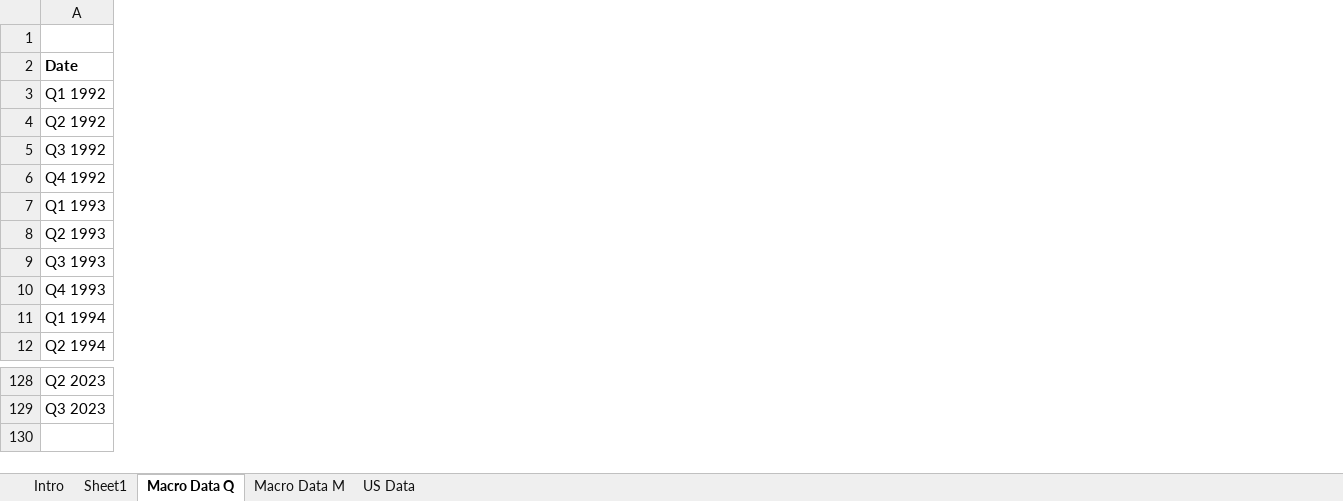
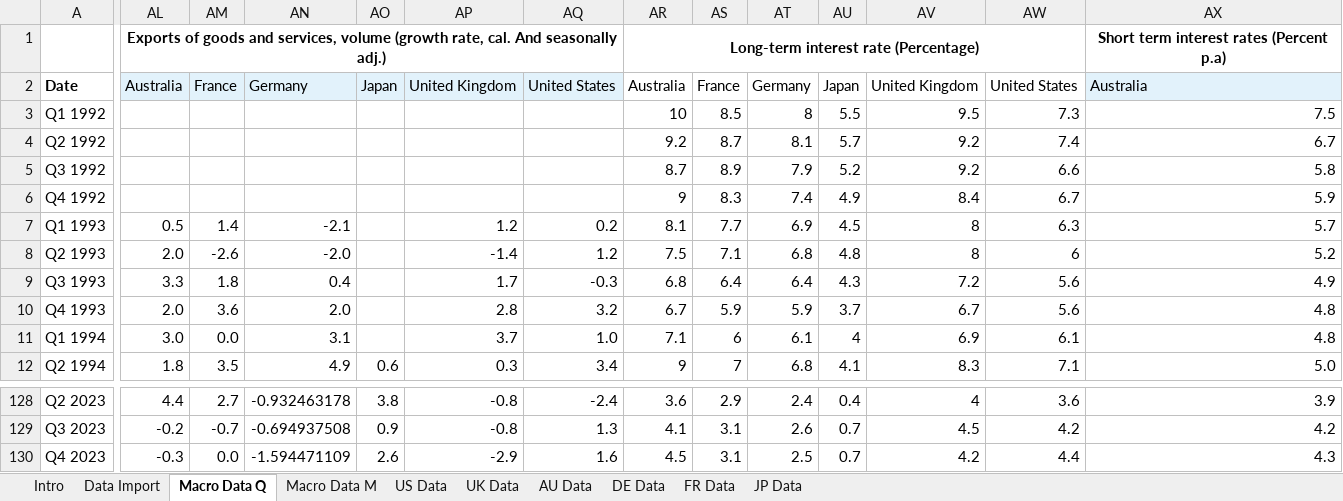
Before and after one commit to szabo-daniel/Thesis, an Excel workbook: Country Data.xlsx, sheet Macro Data Q, drawn as a sheet; only a part is shown, gaps mark what is left out; values as stored, in another font and other column widths than the file's, no borders; rows hold the shown columns only; the diff covers the shown part only; the diff names each change by its address in the sheet, - before the commit and + after, or states it on an @@ line.

```diff
--- a/Country Data.xlsx (sheet Macro Data Q)
+++ b/Country Data.xlsx (sheet Macro Data Q)
-sheet tab: Sheet1
+sheet tab: Data Import
+sheet tab: UK Data
+sheet tab: AU Data
+sheet tab: DE Data
+sheet tab: FR Data
+sheet tab: JP Data
+column AL, rows 1-12: Exports of goods and services, volume (growth rate, cal. And seasonally adj.) | Australia |  |  |  |  | 0.5 | 2.0 | 3.3 | 2.0 | 3.0 | 1.8; rows 128-129: 4.4 | -0.2
+column AM, rows 2-12: France |  |  |  |  | 1.4 | -2.6 | 1.8 | 3.6 | 0.0 | 3.5; rows 128-129: 2.7 | -0.7
+column AN, rows 2-12: Germany |  |  |  |  | -2.1 | -2.0 | 0.4 | 2.0 | 3.1 | 4.9; rows 128-129: -0.932463178 | -0.694937508
+column AO, rows 2-12: Japan |  |  |  |  |  |  |  |  |  | 0.6; rows 128-129: 3.8 | 0.9
+column AP, rows 2-12: United Kingdom |  |  |  |  | 1.2 | -1.4 | 1.7 | 2.8 | 3.7 | 0.3; rows 128-129: -0.8 | -0.8
+column AQ, rows 2-12: United States |  |  |  |  | 0.2 | 1.2 | -0.3 | 3.2 | 1.0 | 3.4; rows 128-129: -2.4 | 1.3
+column AR, rows 1-12: Long-term interest rate (Percentage) | Australia | 10 | 9.2 | 8.7 | 9 | 8.1 | 7.5 | 6.8 | 6.7 | 7.1 | 9; rows 128-129: 3.6 | 4.1
+column AS, rows 2-12: France | 8.5 | 8.7 | 8.9 | 8.3 | 7.7 | 7.1 | 6.4 | 5.9 | 6 | 7; rows 128-129: 2.9 | 3.1
+column AT, rows 2-12: Germany | 8 | 8.1 | 7.9 | 7.4 | 6.9 | 6.8 | 6.4 | 5.9 | 6.1 | 6.8; rows 128-129: 2.4 | 2.6
+column AU, rows 2-12: Japan | 5.5 | 5.7 | 5.2 | 4.9 | 4.5 | 4.8 | 4.3 | 3.7 | 4 | 4.1; rows 128-129: 0.4 | 0.7
+column AV, rows 2-12: United Kingdom | 9.5 | 9.2 | 9.2 | 8.4 | 8 | 8 | 7.2 | 6.7 | 6.9 | 8.3; rows 128-129: 4 | 4.5
+column AW, rows 2-12: United States | 7.3 | 7.4 | 6.6 | 6.7 | 6.3 | 6 | 5.6 | 5.6 | 6.1 | 7.1; rows 128-129: 3.6 | 4.2
+column AX, rows 1-12: Short term interest rates (Percent p.a) | Australia | 7.5 | 6.7 | 5.8 | 5.9 | 5.7 | 5.2 | 4.9 | 4.8 | 4.8 | 5.0; rows 128-129: 3.9 | 4.2
+row 130: Q4 2023 | -0.3 | 0.0 | -1.594471109 | 2.6 | -2.9 | 1.6 | 4.5 | 3.1 | 2.5 | 0.7 | 4.2 | 4.4 | 4.3
```
Also changed, not shown: 28 added columns elsewhere in this sheet, sheet Data Import, sheet Intro, charts or pictures.
